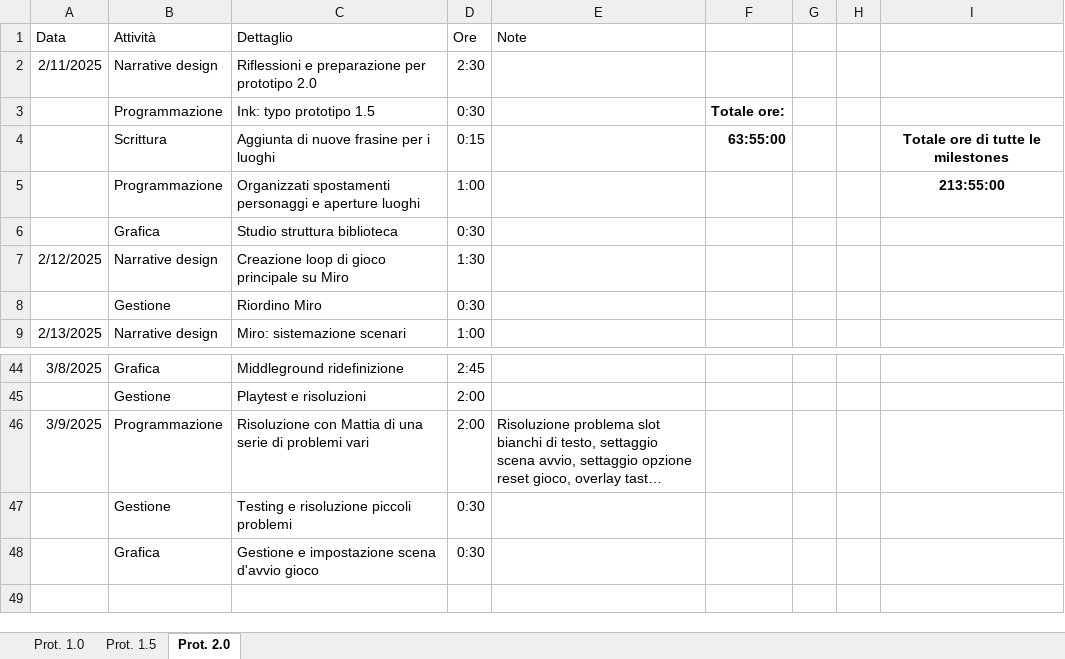
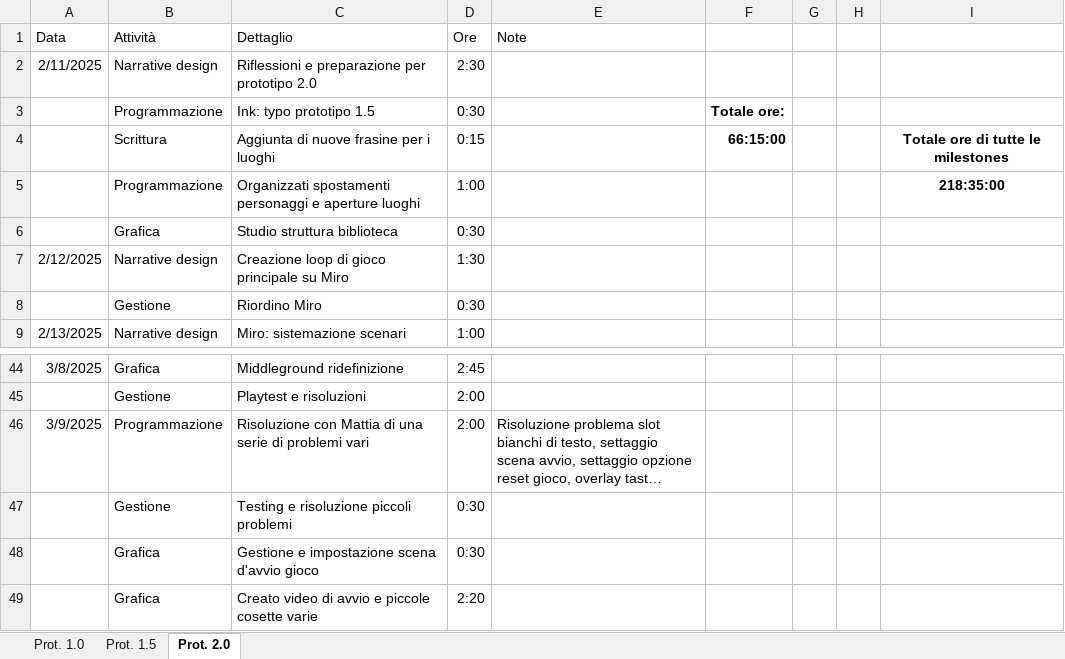
Before and after one commit to owof-games/Selania, an Excel workbook: Assets/Notes and Utilities/Ore dedicate.xlsx, sheet Prot. 2.0, drawn as a sheet; only a part is shown, gaps mark what is left out; long unchanged cells end in …; values as stored, in another font and other column widths than the file's, no borders; the diff names each change by its address in the sheet, - before the commit and + after, or states it on an @@ line.

```diff
--- a/Assets/Notes and Utilities/Ore dedicate.xlsx (sheet Prot. 2.0)
+++ b/Assets/Notes and Utilities/Ore dedicate.xlsx (sheet Prot. 2.0)
-F4: 63:55:00
+F4: 66:15:00
-I5: 213:55:00
+I5: 218:35:00
+row 49:  | Grafica | Creato video di avvio e piccole cosette varie | 2:20
```
Also changed, not shown: 3 other files.
